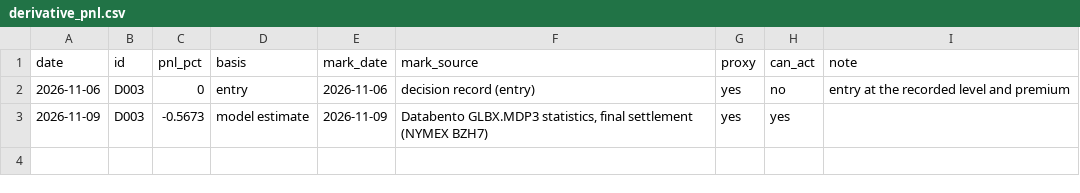
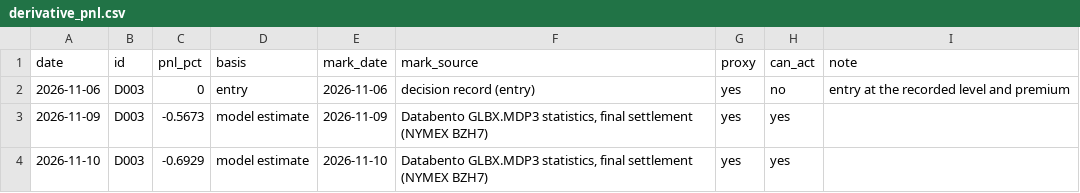
Before and after one commit to EthanC100/em-macro, a CSV file: data/ledger/derivative_pnl.csv, drawn as a sheet.

```diff
--- a/data/ledger/derivative_pnl.csv
+++ b/data/ledger/derivative_pnl.csv
@@ -3 +3,2 @@ date,id,pnl_pct,basis,mark_date,mark_source,proxy,can_act,note
 2026-11-09,D003,-0.5673,model estimate,2026-11-09,"Databento GLBX.MDP3 statistics, final settlement (NYMEX BZH7)",yes,yes,
+2026-11-10,D003,-0.6929,model estimate,2026-11-10,"Databento GLBX.MDP3 statistics, final settlement (NYMEX BZH7)",yes,yes,
```
Also changed, not shown: data/ledger/marks.csv, 3 other files.
